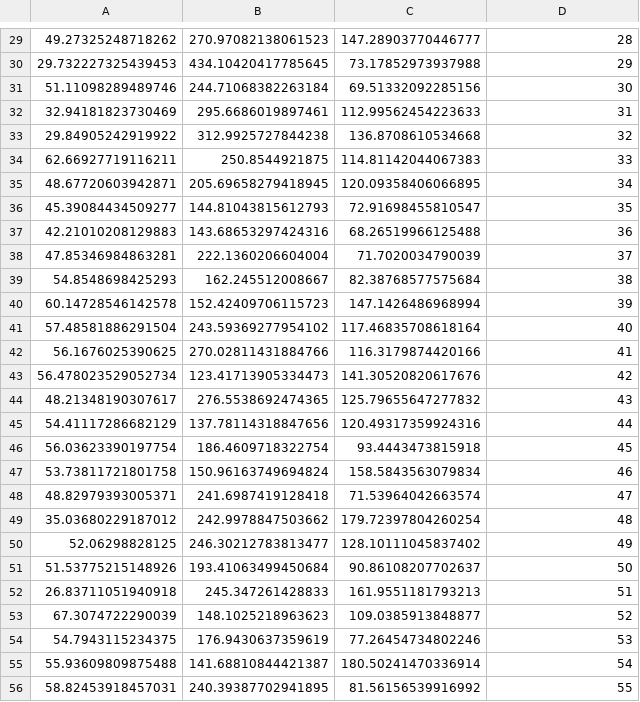
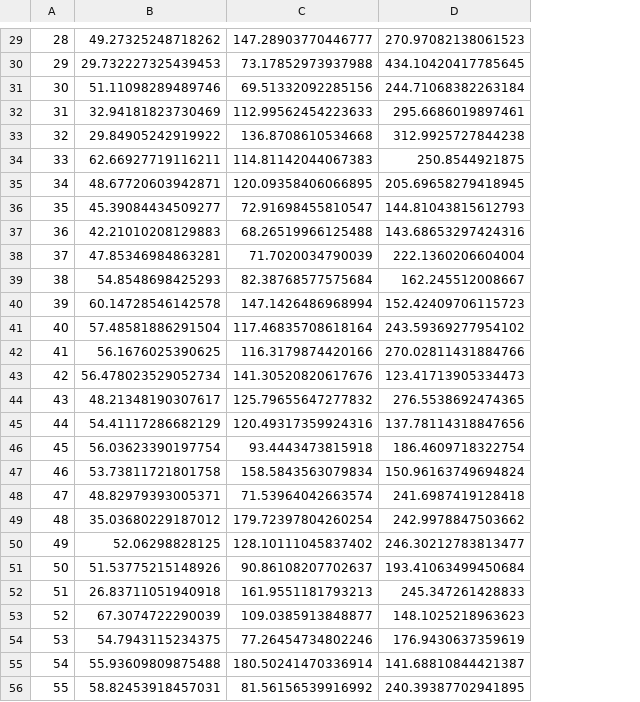
Before and after one commit to mtt-merz/actie, a CSV file: examples/focus_feed/logs/aggregate_policy_100.csv, drawn as a sheet; only a part is shown, gaps mark what is left out; removed rows and columns are numbered as before the commit, all else as after; the diff covers the shown part only; the diff names each change by its address in the sheet, - before the commit and + after, or states it on an @@ line.

```diff
--- a/examples/focus_feed/logs/aggregate_policy_100.csv
+++ b/examples/focus_feed/logs/aggregate_policy_100.csv
+column A, rows 29-56: 28 | 29 | 30 | 31 | 32 | 33 | 34 | 35 | 36 | 37 | 38 | 39 | 40 | 41 | 42 | 43 | 44 | 45 | 46 | 47 | 48 | 49 | 50 | 51 | 52 | 53 | 54 | 55
-column B, rows 29-56: 270.97082138061523 | 434.10420417785645 | 244.71068382263184 | 295.6686019897461 | 312.9925727844238 | 250.8544921875 | 205.69658279418945 | 144.81043815612793 | 143.68653297424316 | 222.1360206604004 | 162.245512008667 | 152.42409706115723 | 243.59369277954102 | 270.02811431884766 | 123.41713905334473 | 276.5538692474365 | 137.78114318847656 | 186.4609718322754 | 150.96163749694824 | 241.6987419128418 | 242.9978847503662 | 246.30212783813477 | 193.41063499450684 | 245.347261428833 | 148.1025218963623 | 176.9430637359619 | 141.68810844421387 | 240.39387702941895
-D29: 28
+D29: 270.97082138061523
-D30: 29
+D30: 434.10420417785645
-D31: 30
+D31: 244.71068382263184
-D32: 31
+D32: 295.6686019897461
-D33: 32
+D33: 312.9925727844238
-D34: 33
+D34: 250.8544921875
-D35: 34
+D35: 205.69658279418945
-D36: 35
+D36: 144.81043815612793
-D37: 36
+D37: 143.68653297424316
-D38: 37
+D38: 222.1360206604004
-D39: 38
+D39: 162.245512008667
-D40: 39
+D40: 152.42409706115723
-D41: 40
+D41: 243.59369277954102
-D42: 41
+D42: 270.02811431884766
-D43: 42
+D43: 123.41713905334473
-D44: 43
+D44: 276.5538692474365
-D45: 44
+D45: 137.78114318847656
-D46: 45
+D46: 186.4609718322754
-D47: 46
+D47: 150.96163749694824
-D48: 47
+D48: 241.6987419128418
-D49: 48
+D49: 242.9978847503662
-D50: 49
+D50: 246.30212783813477
-D51: 50
+D51: 193.41063499450684
-D52: 51
+D52: 245.347261428833
-D53: 52
+D53: 148.1025218963623
-D54: 53
+D54: 176.9430637359619
-D55: 54
+D55: 141.68810844421387
-D56: 55
+D56: 240.39387702941895
```
Also changed, not shown: 1 added row, 1 removed row and 72 edited cells elsewhere in this file, examples/focus_feed/logs/aggregate_policy_1.csv, examples/focus_feed/logs/aggregate_policy_1000.csv, 8 other files.
